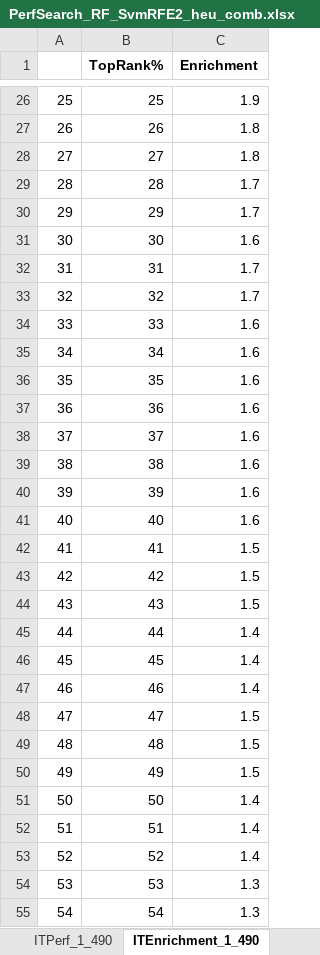
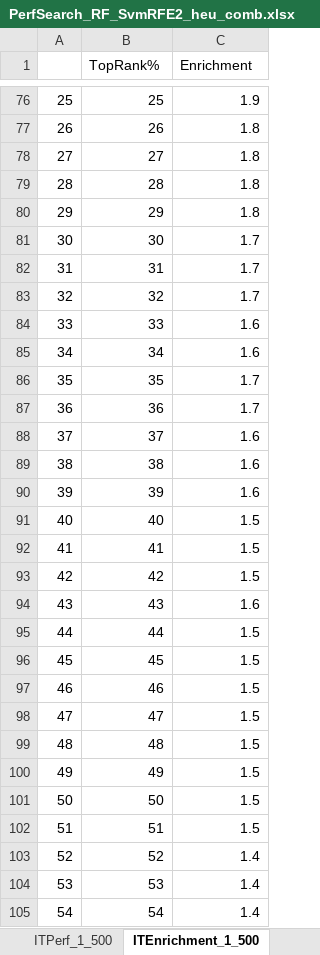
Before and after one commit to srautonu/AntigenPredictor, an Excel workbook: Code/R/Magnan/PerfSearch_RF_SvmRFE2_heu_comb.xlsx, sheet ITEnrichment_1_500, drawn as a sheet; only a part is shown, gaps mark what is left out; values as stored, in another font and other column widths than the file's, no borders; charts and pictures not drawn; addresses are those after the commit; the diff covers the shown part only; the diff names each change by its address in the sheet, - before the commit and + after, or states it on an @@ line.

```diff
--- a/Code/R/Magnan/PerfSearch_RF_SvmRFE2_heu_comb.xlsx (sheet ITEnrichment_1_500)
+++ b/Code/R/Magnan/PerfSearch_RF_SvmRFE2_heu_comb.xlsx (sheet ITEnrichment_1_500)
-sheet tab: ITPerf_1_490
+sheet tab: ITPerf_1_500
-sheet tab: ITEnrichment_1_490
+sheet tab: ITEnrichment_1_500
-B1:C1 bold: on
+B1:C1 bold: off
-C79:C80 (Enrichment): 1.7
+C79:C80 (Enrichment): 1.8
-C81 (Enrichment): 1.6
+C81 (Enrichment): 1.7
-C86:C87 (Enrichment): 1.6
+C86:C87 (Enrichment): 1.7
-C91 (Enrichment): 1.6
+C91 (Enrichment): 1.5
-C94 (Enrichment): 1.5
+C94 (Enrichment): 1.6
-C95:C97 (Enrichment): 1.4
+C95:C97 (Enrichment): 1.5
-C101:C102 (Enrichment): 1.4
+C101:C102 (Enrichment): 1.5
-C104:C105 (Enrichment): 1.3
+C104:C105 (Enrichment): 1.4
```
Also changed, not shown: 50 added rows and 22 edited cells elsewhere in this sheet, sheet TenfoldCV_2, sheet TenfoldCV_1, sheet ITPerf_1_500, sheet ITPerf_1, sheet Description, other sheet tabs, charts or pictures, Code/R/Magnan/PerfSearch_RF_Balanced_SvmRFE2_OptThreshold_heu_comb.xlsx, Code/R/Magnan/PerfSearch_RF_Balanced_SvmRFE2_heu_comb.xlsx, 8 other files.
